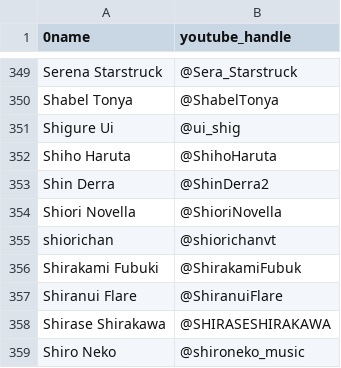
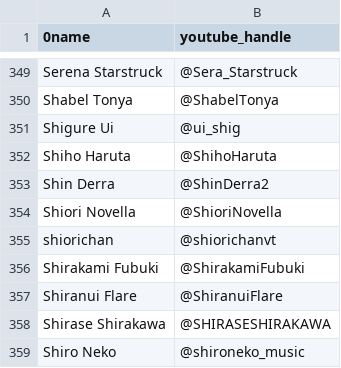
Before and after one commit to vtunefm/vtuber-charts, a CSV file: roster.csv, drawn as a sheet; only a part is shown, gaps mark what is left out.

Commit message:
Update roster.csv

```diff
--- a/roster.csv
+++ b/roster.csv
@@ -355,3 +355,3 @@ Shiori Novella,@ShioriNovella
 shiorichan,@shiorichanvt
-Shirakami Fubuki,@ShirakamiFubuk
+Shirakami Fubuki,@ShirakamiFubuki
 Shiranui Flare,@ShiranuiFlare
```
